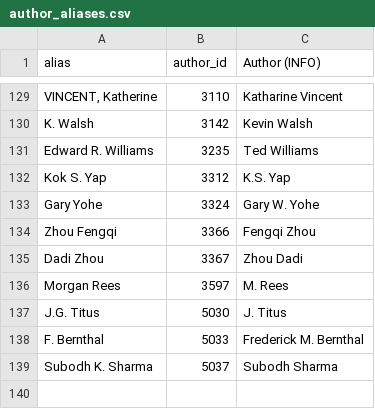
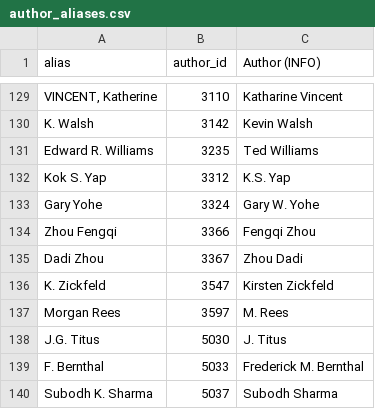
Before and after one commit to eric-brechemier/ipcc-database, a CSV file: data/author_aliases.csv, drawn as a sheet; only a part is shown, gaps mark what is left out.

Commit message:
Rename author 'K. Zickfeld' to 'Kirsten Zickfeld'
She contributed in AR5 WGI, Ch12 and Ch13, and in AR3 WGII, Ch19
"Vulnerability to Climate Change and Reasons for Concern: A Synthesis":
http://www.sfu.ca/geography/people/faculty/kirsten-zickfeld

This name appears in AR5.

```diff
--- a/data/author_aliases.csv
+++ b/data/author_aliases.csv
@@ -135,2 +135,3 @@ Zhou Fengqi,3366,Fengqi Zhou
 Dadi Zhou,3367,Zhou Dadi
+K. Zickfeld,3547,Kirsten Zickfeld
 Morgan Rees,3597,M. Rees
```
Also changed, not shown: data/author_institutions.csv, data/authors.csv, 2 other files.
